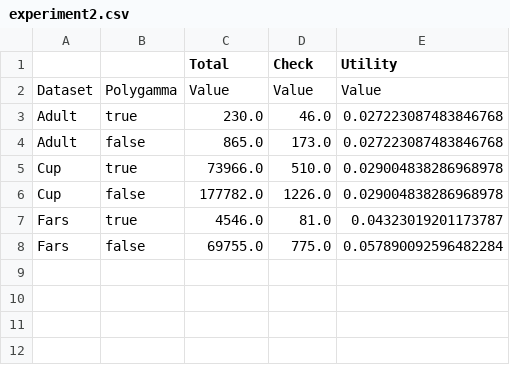
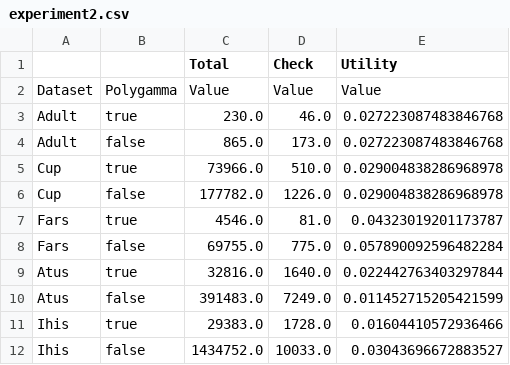
Before and after one commit to arx-deidentifier/risk-benchmark, a CSV file: results/experiment2.csv, drawn as a sheet; the diff names each change by its address in the sheet, - before the commit and + after, or states it on an @@ line.

Commit message:
Update results of experiment 2

```diff
--- a/results/experiment2.csv
+++ b/results/experiment2.csv
+row 9: Atus | true | 32816.0 | 1640.0 | 0.022442763403297844
+row 10: Atus | false | 391483.0 | 7249.0 | 0.011452715205421599
+row 11: Ihis | true | 29383.0 | 1728.0 | 0.01604410572936466
+row 12: Ihis | false | 1434752.0 | 10033.0 | 0.03043696672883527
```
Also changed, not shown: 1 other file.
